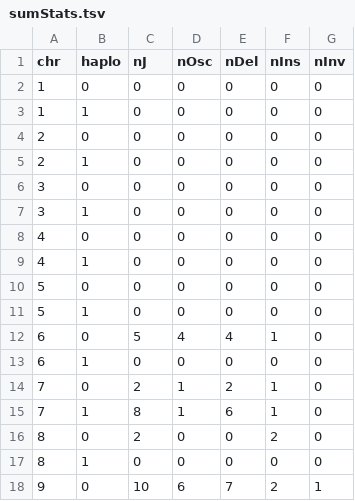
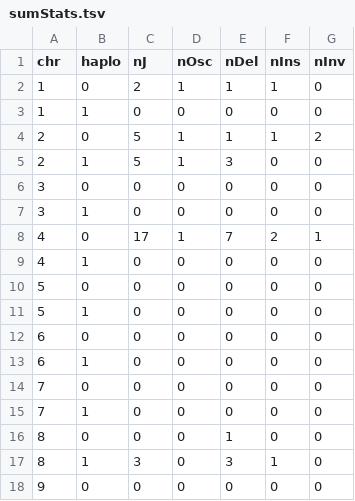
Before and after one commit to swinnall/SVGen, a TSV file: output/00/sumStats.tsv, drawn as a sheet; only a part is shown; the diff covers the shown part only.

Commit message:
abc analysis update - real data

```diff
--- a/output/00/sumStats.tsv
+++ b/output/00/sumStats.tsv
@@ -1,9 +1,9 @@
 chr	haplo	nJ	nOsc	nDel	nIns	nInv
-1	0	0	0	0	0	0
+1	0	2	1	1	1	0
 1	1	0	0	0	0	0
-2	0	0	0	0	0	0
-2	1	0	0	0	0	0
+2	0	5	1	1	1	2
+2	1	5	1	3	0	0
 3	0	0	0	0	0	0
 3	1	0	0	0	0	0
-4	0	0	0	0	0	0
+4	0	17	1	7	2	1
 4	1	0	0	0	0	0
@@ -11,8 +11,8 @@ chr	haplo	nJ	nOsc	nDel	nIns	nInv
 5	1	0	0	0	0	0
-6	0	5	4	4	1	0
+6	0	0	0	0	0	0
 6	1	0	0	0	0	0
-7	0	2	1	2	1	0
-7	1	8	1	6	1	0
-8	0	2	0	0	2	0
-8	1	0	0	0	0	0
-9	0	10	6	7	2	1
+7	0	0	0	0	0	0
+7	1	0	0	0	0	0
+8	0	0	0	1	0	0
+8	1	3	0	3	1	0
+9	0	0	0	0	0	0
```
Also changed, not shown: 5 added rows, 5 removed rows and 31 edited cells elsewhere in this file, output/00/cn_data.tsv, 9 other files.
